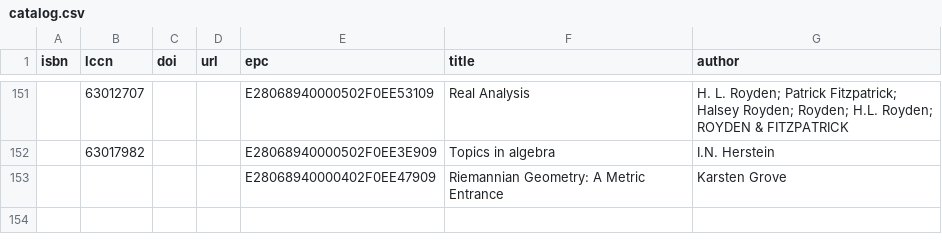
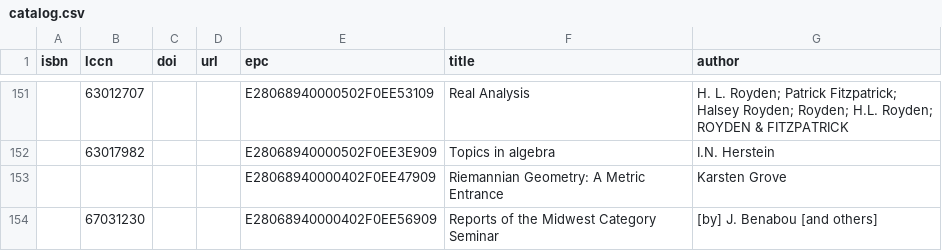
Before and after one commit to smoofra/catalog, a CSV file: catalog.csv, drawn as a sheet; only a part is shown, gaps mark what is left out; the diff names each change by its address in the sheet, - before the commit and + after, or states it on an @@ line.

Commit message:
add a book

```diff
--- a/catalog.csv
+++ b/catalog.csv
+row 154:  | 67031230 |  |  | E28068940000402F0EE56909 | Reports of the Midwest Category Seminar | [by] J. Benabou [and others]
```
